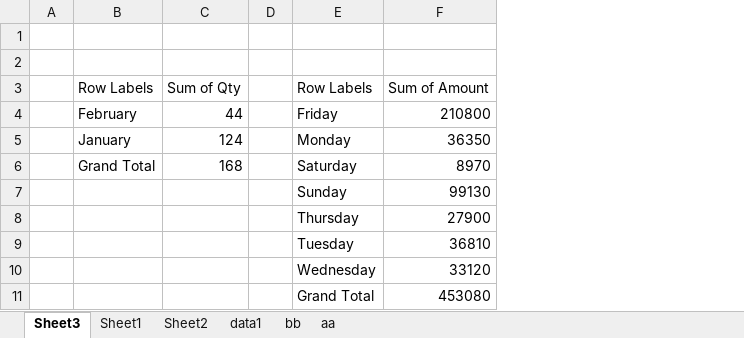
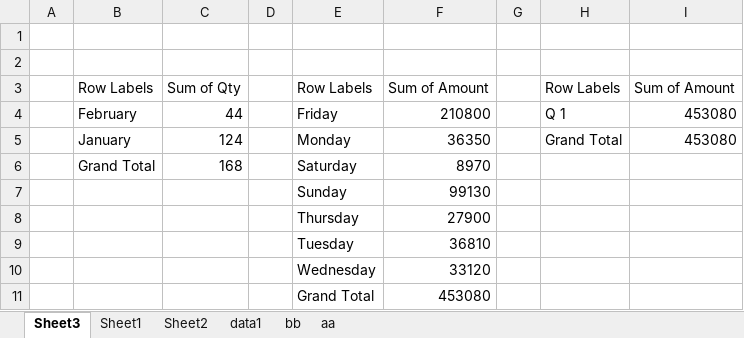
Before and after one commit to abdelkarimmassoui/powerbi, an Excel workbook: tt/sales1.xlsx, sheet Sheet3, drawn as a sheet; values as stored, in another font and other column widths than the file's, no borders; the diff names each change by its address in the sheet, - before the commit and + after, or states it on an @@ line.

Commit message:
jjaja

```diff
--- a/tt/sales1.xlsx (sheet Sheet3)
+++ b/tt/sales1.xlsx (sheet Sheet3)
+column G, empty
+column H, rows 3-5: Row Labels | Q 1 | Grand Total
+column I, rows 3-5: Sum of Amount | 453080 | 453080
```
